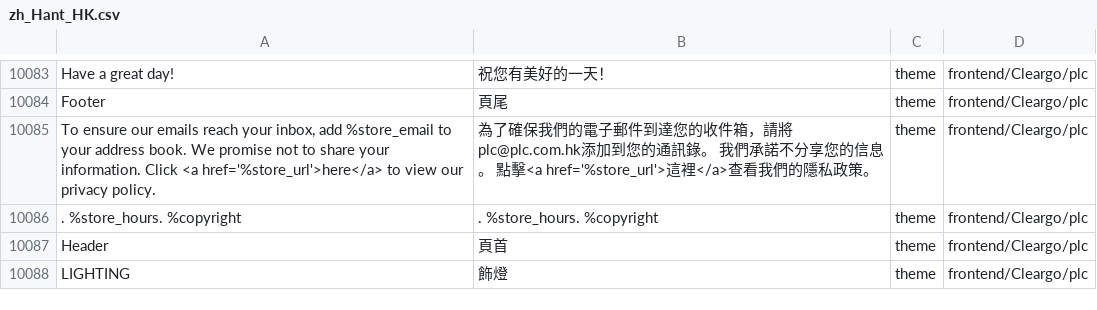
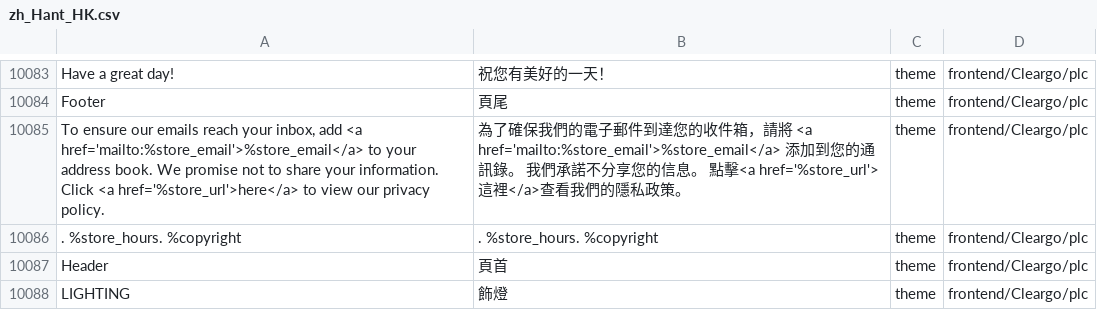
Before and after one commit to Cleargo/plc, a CSV file: app/i18n/magentotwotranslations/zh_Hant_HK/zh_Hant_HK.csv, drawn as a sheet; only a part is shown, gaps mark what is left out.

```diff
--- a/app/i18n/magentotwotranslations/zh_Hant_HK/zh_Hant_HK.csv
+++ b/app/i18n/magentotwotranslations/zh_Hant_HK/zh_Hant_HK.csv
@@ -10093,3 +10093,3 @@ Have a great day! ,祝您有美好的一天！,theme,frontend/Cleargo/plc
 Footer,頁尾,theme,frontend/Cleargo/plc
-"To ensure our emails reach your inbox, add %store_email to your address book. We promise not to share your information. Click <a href='%store_url'>here</a> to view our privacy policy.",為了確保我們的電子郵件到達您的收件箱，請將plc@plc.com.hk添加到您的通訊錄。 我們承諾不分享您的信息。 點擊<a href='%store_url'>這裡</a>查看我們的隱私政策。,theme,frontend/Cleargo/plc
+"To ensure our emails reach your inbox, add <a href='mailto:%store_email'>%store_email</a> to your address book. We promise not to share your information. Click <a href='%store_url'>here</a> to view our privacy policy.",為了確保我們的電子郵件到達您的收件箱，請將 <a href='mailto:%store_email'>%store_email</a> 添加到您的通訊錄。 我們承諾不分享您的信息。 點擊<a href='%store_url'>這裡</a>查看我們的隱私政策。,theme,frontend/Cleargo/plc
 .  %store_hours.  %copyright,.  %store_hours.  %copyright,theme,frontend/Cleargo/plc
```
Also changed, not shown: app/i18n/magentotwotranslations/zh_Hans_CN/zh_Hans_CN.csv, 1 other file.
